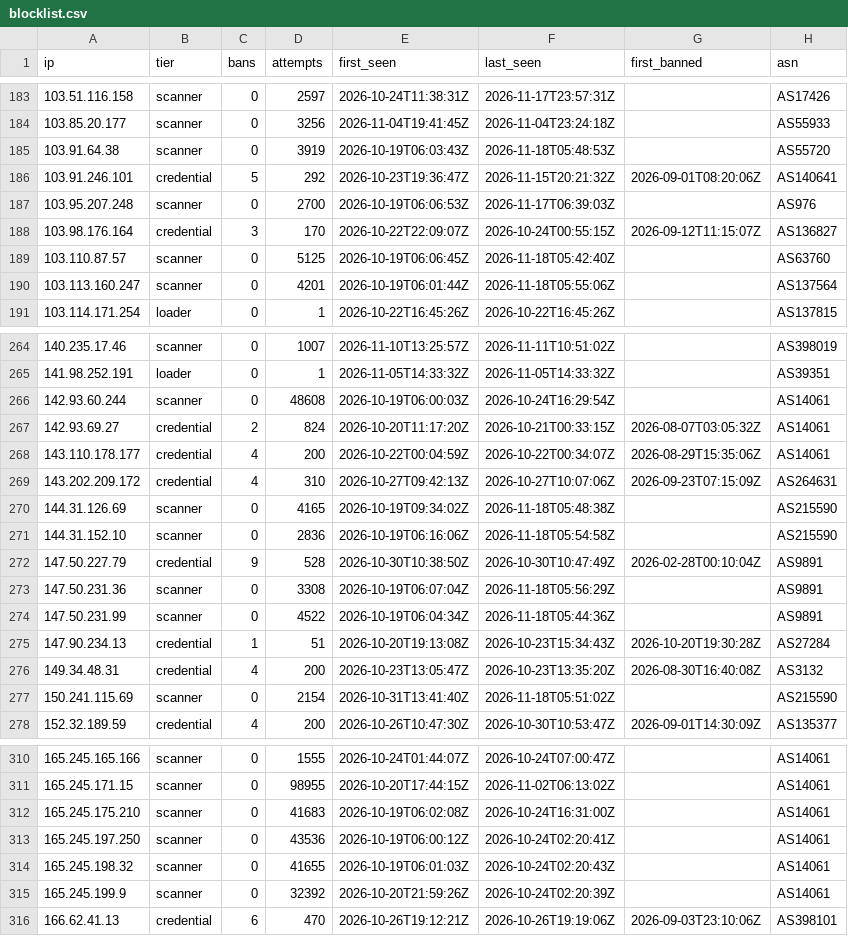
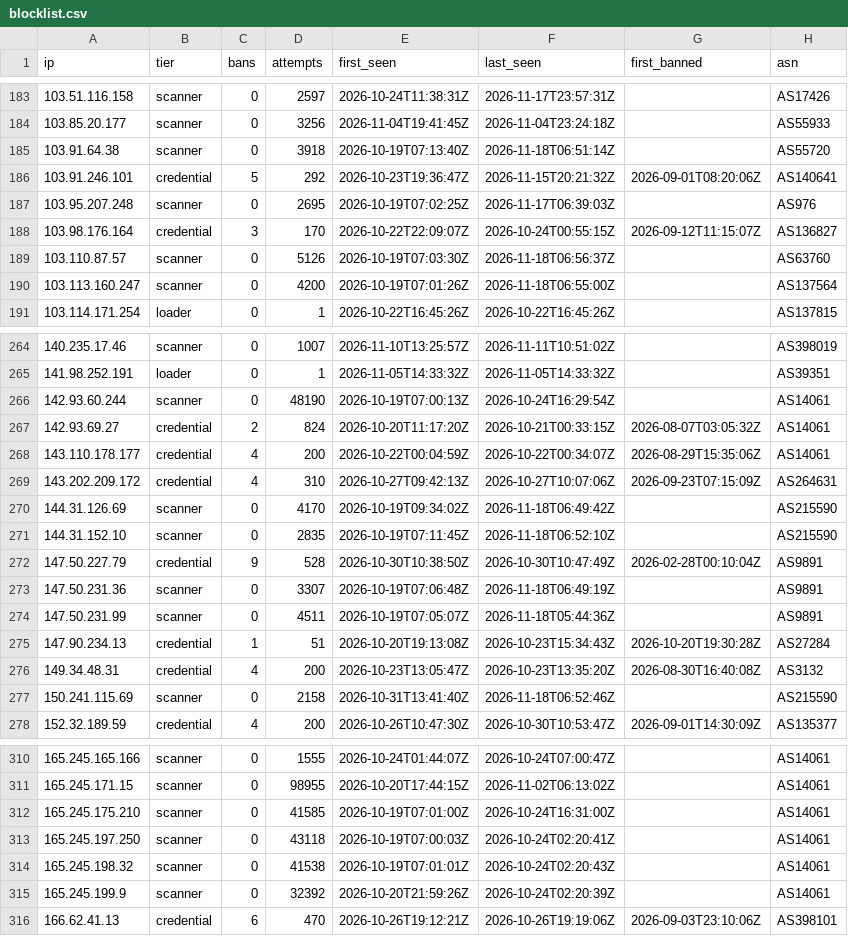
Before and after one commit to jacobyoby/honeypot-blocklist, a CSV file: blocklist.csv, drawn as a sheet; only a part is shown, gaps mark what is left out; the diff covers the shown part only.

```diff
--- a/blocklist.csv
+++ b/blocklist.csv
@@ -184,8 +184,8 @@ ip,tier,bans,attempts,first_seen,last_seen,first_banned,asn
 103.85.20.177,scanner,0,3256,2026-11-04T19:41:45Z,2026-11-04T23:24:18Z,,AS55933
-103.91.64.38,scanner,0,3919,2026-10-19T06:03:43Z,2026-11-18T05:48:53Z,,AS55720
+103.91.64.38,scanner,0,3918,2026-10-19T07:13:40Z,2026-11-18T06:51:14Z,,AS55720
 103.91.246.101,credential,5,292,2026-10-23T19:36:47Z,2026-11-15T20:21:32Z,2026-09-01T08:20:06Z,AS140641
-103.95.207.248,scanner,0,2700,2026-10-19T06:06:53Z,2026-11-17T06:39:03Z,,AS976
+103.95.207.248,scanner,0,2695,2026-10-19T07:02:25Z,2026-11-17T06:39:03Z,,AS976
 103.98.176.164,credential,3,170,2026-10-22T22:09:07Z,2026-10-24T00:55:15Z,2026-09-12T11:15:07Z,AS136827
-103.110.87.57,scanner,0,5125,2026-10-19T06:06:45Z,2026-11-18T05:42:40Z,,AS63760
-103.113.160.247,scanner,0,4201,2026-10-19T06:01:44Z,2026-11-18T05:55:06Z,,AS137564
+103.110.87.57,scanner,0,5126,2026-10-19T07:03:30Z,2026-11-18T06:56:37Z,,AS63760
+103.113.160.247,scanner,0,4200,2026-10-19T07:01:26Z,2026-11-18T06:55:00Z,,AS137564
 103.114.171.254,loader,0,1,2026-10-22T16:45:26Z,2026-10-22T16:45:26Z,,AS137815
@@ -265,3 +265,3 @@ ip,tier,bans,attempts,first_seen,last_seen,first_banned,asn
 141.98.252.191,loader,0,1,2026-11-05T14:33:32Z,2026-11-05T14:33:32Z,,AS39351
-142.93.60.244,scanner,0,48608,2026-10-19T06:00:03Z,2026-10-24T16:29:54Z,,AS14061
+142.93.60.244,scanner,0,48190,2026-10-19T07:00:13Z,2026-10-24T16:29:54Z,,AS14061
 142.93.69.27,credential,2,824,2026-10-20T11:17:20Z,2026-10-21T00:33:15Z,2026-08-07T03:05:32Z,AS14061
@@ -269,10 +269,10 @@ ip,tier,bans,attempts,first_seen,last_seen,first_banned,asn
 143.202.209.172,credential,4,310,2026-10-27T09:42:13Z,2026-10-27T10:07:06Z,2026-09-23T07:15:09Z,AS264631
-144.31.126.69,scanner,0,4165,2026-10-19T09:34:02Z,2026-11-18T05:48:38Z,,AS215590
-144.31.152.10,scanner,0,2836,2026-10-19T06:16:06Z,2026-11-18T05:54:58Z,,AS215590
+144.31.126.69,scanner,0,4170,2026-10-19T09:34:02Z,2026-11-18T06:49:42Z,,AS215590
+144.31.152.10,scanner,0,2835,2026-10-19T07:11:45Z,2026-11-18T06:52:10Z,,AS215590
 147.50.227.79,credential,9,528,2026-10-30T10:38:50Z,2026-10-30T10:47:49Z,2026-02-28T00:10:04Z,AS9891
-147.50.231.36,scanner,0,3308,2026-10-19T06:07:04Z,2026-11-18T05:56:29Z,,AS9891
-147.50.231.99,scanner,0,4522,2026-10-19T06:04:34Z,2026-11-18T05:44:36Z,,AS9891
+147.50.231.36,scanner,0,3307,2026-10-19T07:06:48Z,2026-11-18T06:49:19Z,,AS9891
+147.50.231.99,scanner,0,4511,2026-10-19T07:05:07Z,2026-11-18T05:44:36Z,,AS9891
 147.90.234.13,credential,1,51,2026-10-20T19:13:08Z,2026-10-23T15:34:43Z,2026-10-20T19:30:28Z,AS27284
 149.34.48.31,credential,4,200,2026-10-23T13:05:47Z,2026-10-23T13:35:20Z,2026-08-30T16:40:08Z,AS3132
-150.241.115.69,scanner,0,2154,2026-10-31T13:41:40Z,2026-11-18T05:51:02Z,,AS215590
+150.241.115.69,scanner,0,2158,2026-10-31T13:41:40Z,2026-11-18T06:52:46Z,,AS215590
 152.32.189.59,credential,4,200,2026-10-26T10:47:30Z,2026-10-30T10:53:47Z,2026-09-01T14:30:09Z,AS135377
@@ -311,5 +311,5 @@ ip,tier,bans,attempts,first_seen,last_seen,first_banned,asn
 165.245.171.15,scanner,0,98955,2026-10-20T17:44:15Z,2026-11-02T06:13:02Z,,AS14061
-165.245.175.210,scanner,0,41683,2026-10-19T06:02:08Z,2026-10-24T16:31:00Z,,AS14061
-165.245.197.250,scanner,0,43536,2026-10-19T06:00:12Z,2026-10-24T02:20:41Z,,AS14061
-165.245.198.32,scanner,0,41655,2026-10-19T06:01:03Z,2026-10-24T02:20:43Z,,AS14061
+165.245.175.210,scanner,0,41585,2026-10-19T07:01:00Z,2026-10-24T16:31:00Z,,AS14061
+165.245.197.250,scanner,0,43118,2026-10-19T07:00:03Z,2026-10-24T02:20:41Z,,AS14061
+165.245.198.32,scanner,0,41538,2026-10-19T07:01:01Z,2026-10-24T02:20:43Z,,AS14061
 165.245.199.9,scanner,0,32392,2026-10-20T21:59:26Z,2026-10-24T02:20:39Z,,AS14061
```
Also changed, not shown: 80 edited cells elsewhere in this file, blocklist.misp.csv, 3 other files.
